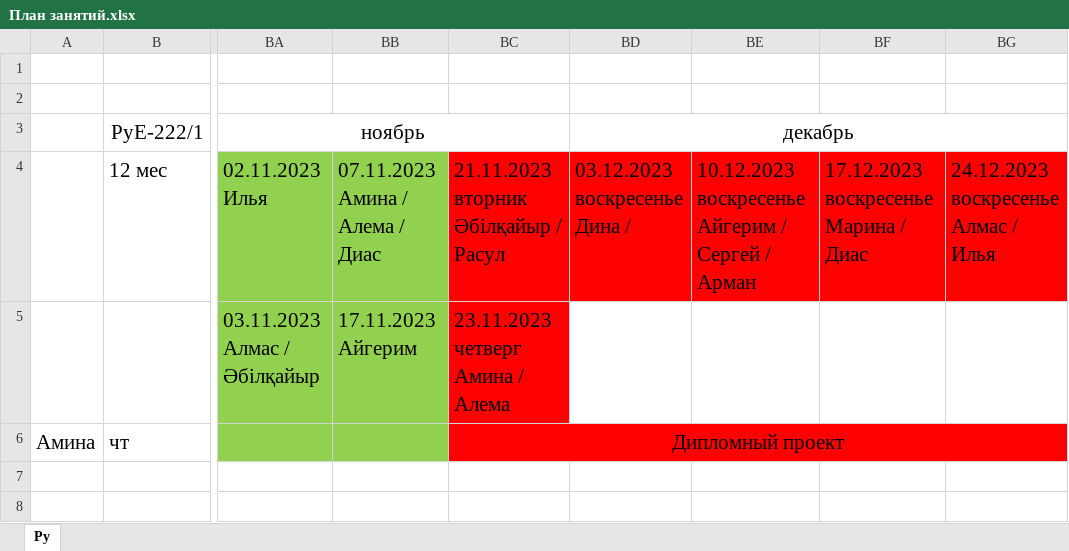
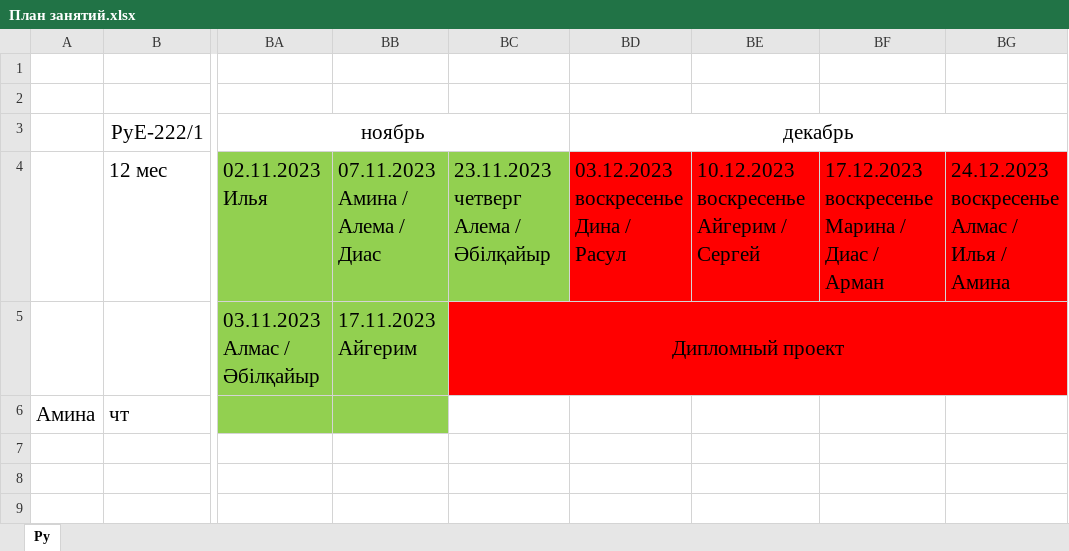
Before and after one commit to bogdandrienko/PyE-222-1, an Excel workbook: lections/План занятий.xlsx, sheet Py, drawn as a sheet; only a part is shown, gaps mark what is left out; values as stored, in another font and other column widths than the file's, no borders; ↵ is a line break in a cell; the diff names each change by its address in the sheet, - before the commit and + after, or states it on an @@ line.

```diff
--- a/lections/План занятий.xlsx (sheet Py)
+++ b/lections/План занятий.xlsx (sheet Py)
-BC4: 21.11.2023 ↵ вторник ↵ Әбілқайыр / Расул
+BC4: 23.11.2023 ↵ четверг Алема / Әбілқайыр
-BC4 fill: #FF0000
+BC4 fill: #92D050
-BD4: 03.12.2023 ↵ воскресенье ↵ Дина /
+BD4: 03.12.2023 ↵ воскресенье ↵ Дина / ↵ Расул
-BE4: 10.12.2023 ↵ воскресенье ↵ Айгерим / Сергей / Арман
+BE4: 10.12.2023 ↵ воскресенье ↵ Айгерим / Сергей
-BF4: 17.12.2023 ↵ воскресенье ↵ Марина / Диас
+BF4: 17.12.2023 ↵ воскресенье ↵ Марина / Диас / Арман
-BG4: 24.12.2023 ↵ воскресенье ↵ Алмас / ↵ Илья
+BG4: 24.12.2023 ↵ воскресенье ↵ Алмас / ↵ Илья / ↵ Амина
-BC5: 23.11.2023 ↵ четверг ↵ Амина / Алема
+BC5: Дипломный проект
-BC5 alignment: left
+BC5 alignment: center
+BC5:BG5 merged
-BD5:BG5 fill: none
+BD5:BG5 fill: #FF0000
-BC6: Дипломный проект
+BC6: (empty)
-BC6:BG6 fill: #FF0000
+BC6:BG6 fill: none
-BC6:BG6 merged
```
Also changed, not shown: 23 other files.
